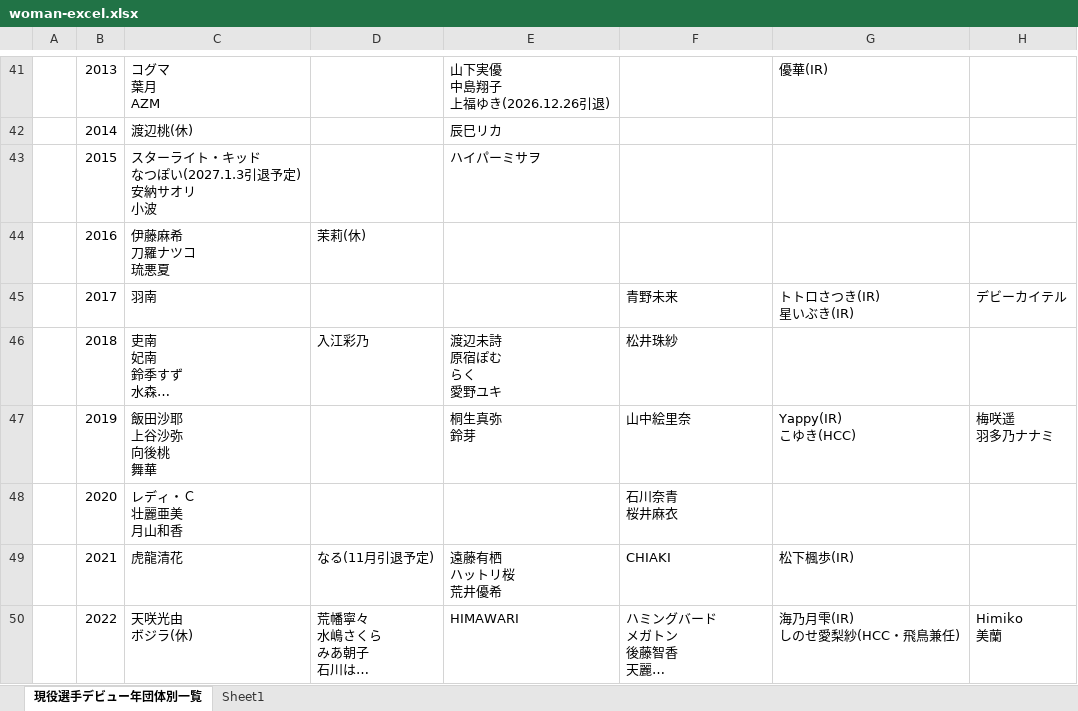
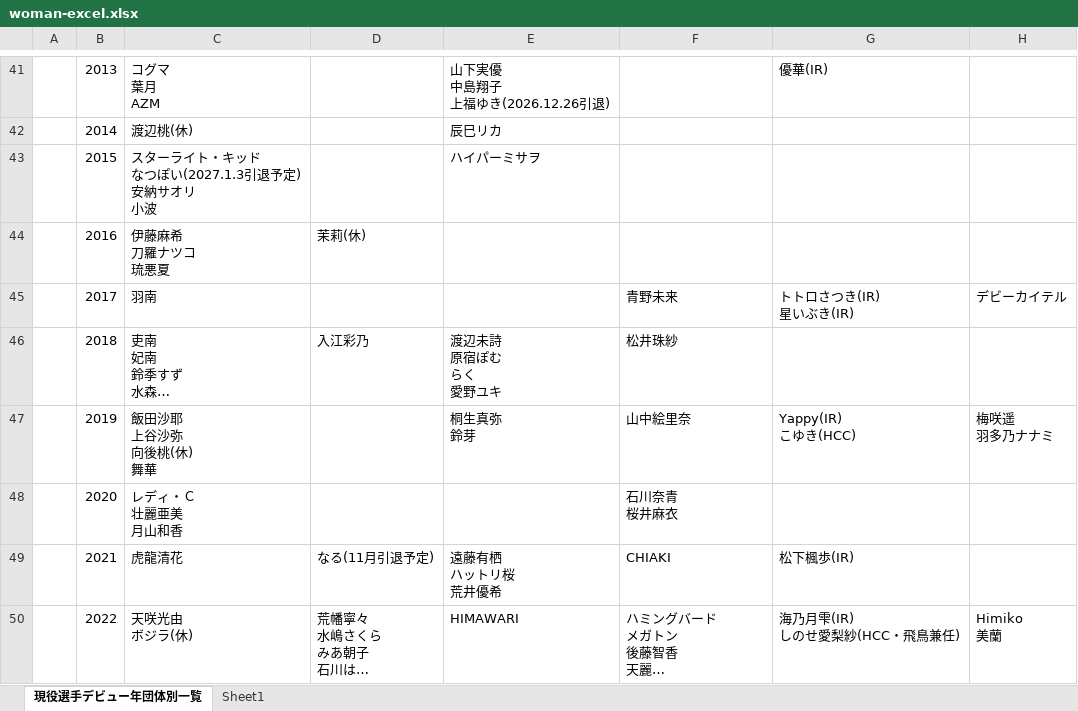
Before and after one commit to nakawankuma/joshi_wrestling_data, an Excel workbook: woman-excel.xlsx, sheet 現役選手デビュー年団体別一覧, drawn as a sheet; only a part is shown, gaps mark what is left out; long unchanged cells end in …; values as stored, in another font and other column widths than the file's, no borders; table styles not drawn; ↵ is a line break in a cell; the diff covers the shown part only; the diff names each change by its address in the sheet, - before the commit and + after, or states it on an @@ line.

```diff
--- a/woman-excel.xlsx (sheet 現役選手デビュー年団体別一覧)
+++ b/woman-excel.xlsx (sheet 現役選手デビュー年団体別一覧)
-C47: 飯田沙耶 ↵ 上谷沙弥 ↵ 向後桃 ↵ 舞華
+C47: 飯田沙耶 ↵ 上谷沙弥 ↵ 向後桃(休) ↵ 舞華
```
Also changed, not shown: 6 edited cells elsewhere in this sheet, 2 other files.
